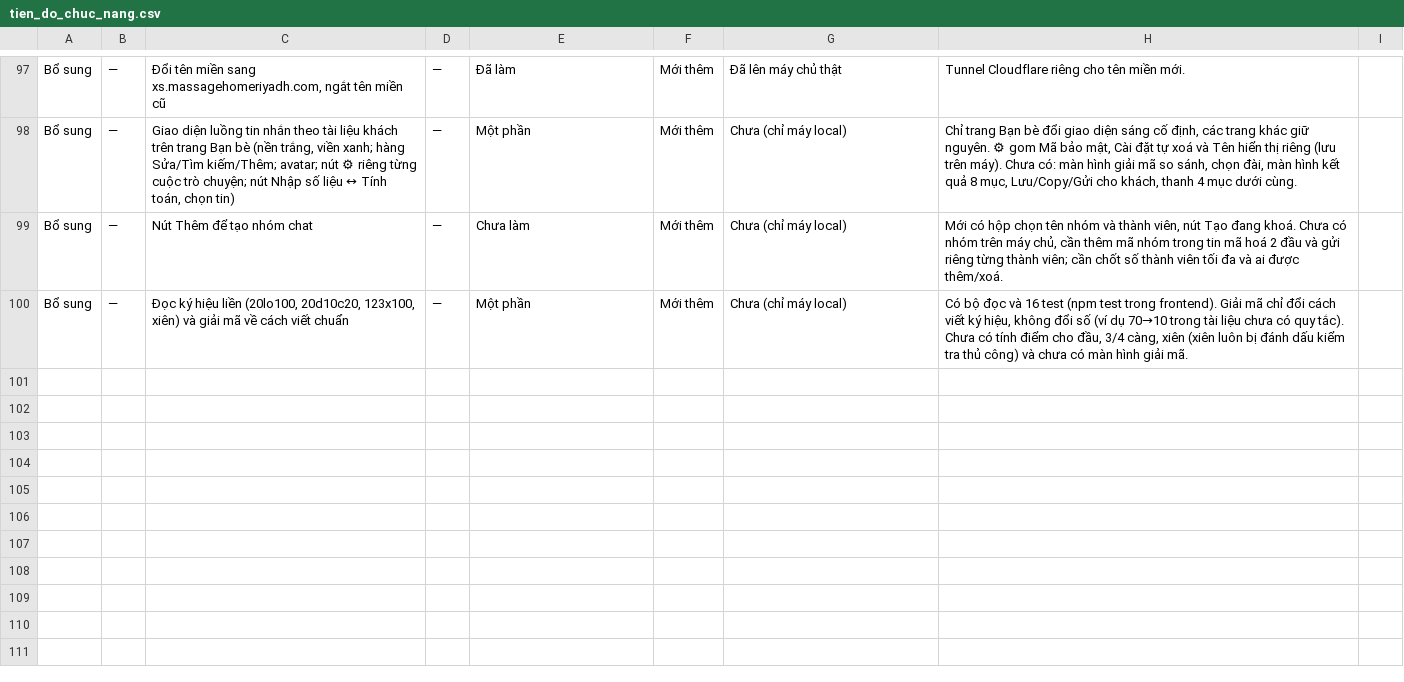
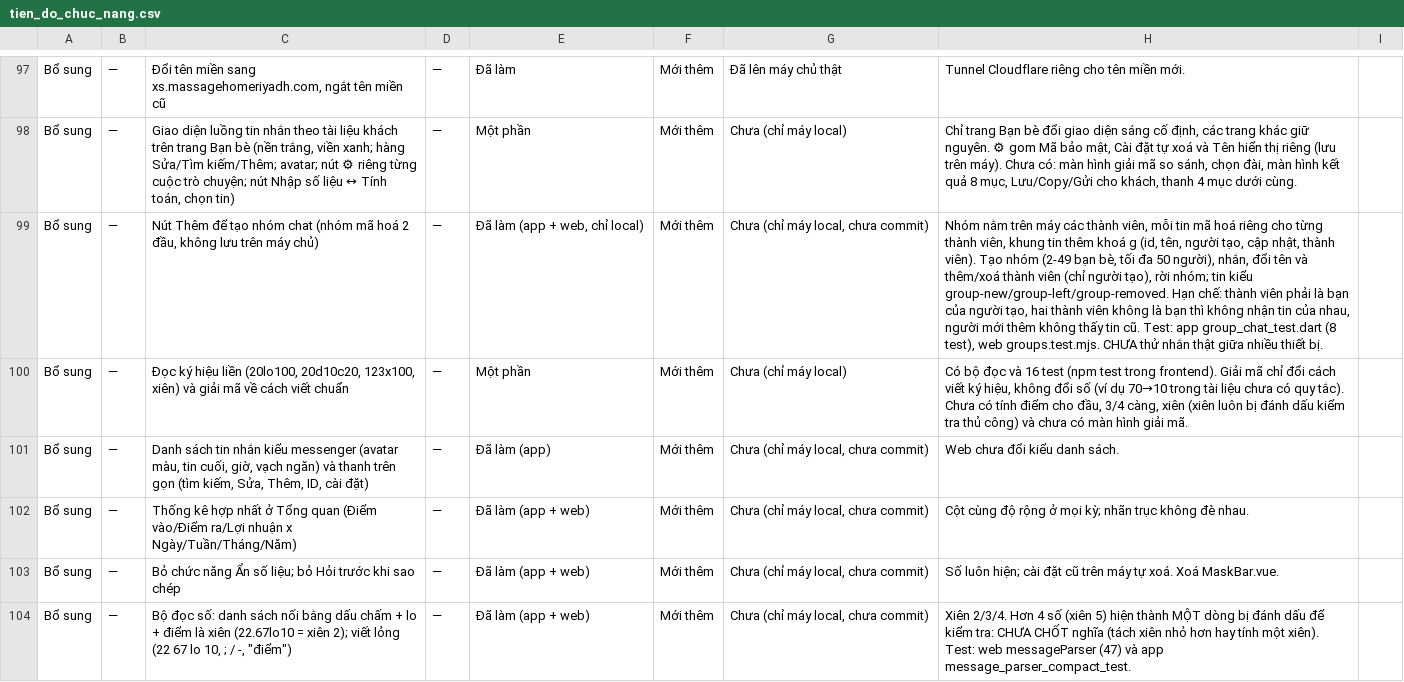
Before and after one commit to ALODEV-CO-LTD/xs-maxmin, a CSV file: docs/yeu_cau/tien_do_chuc_nang.csv, drawn as a sheet; only a part is shown, gaps mark what is left out; the diff covers the shown part only; the diff names each change by its address in the sheet, - before the commit and + after, or states it on an @@ line.

```diff
--- a/docs/yeu_cau/tien_do_chuc_nang.csv
+++ b/docs/yeu_cau/tien_do_chuc_nang.csv
-C99: …nhóm chat
+C99: …nhóm chat (nhóm mã hoá 2 đầu, không lưu trên máy chủ)
-E99: Chưa làm
+E99: Đã làm (app + web, chỉ local)
-G99: Chưa (chỉ máy local)
+G99: Chưa (chỉ máy local, chưa commit)
-H99: Mới có hộp chọn tên nhóm và thành viên, nút Tạo đang khoá. Chưa có nhóm trên máy chủ, cần thêm mã nhóm trong tin mã hoá 2 đầu và gửi riêng từng thành viên; cần chốt số thành viên tối đa và ai được thêm/xoá.
+H99: Nhóm nằm trên máy các thành viên, mỗi tin mã hoá riêng cho từng thành viên, khung tin thêm khoá g (id, tên, người tạo, cập nhật, thành viên). Tạo nhóm (2-49 bạn bè, tối đa 50 người), nhắn, đổi tên và thêm/xoá thành viên (chỉ người tạo), rời nhóm; tin kiểu group-new/group-left/group-removed. Hạn chế: thành viên phải là bạn của người tạo, hai thành viên không là bạn thì không nhận tin của nhau, người mới thêm không thấy tin cũ. Test: app group_chat_test.dart (8 test), web groups.test.mjs. CHƯA thử nhắn thật giữa nhiều thiết bị.
+row 101: Bổ sung | — | Danh sách tin nhắn kiểu messenger (avatar màu, tin cuối, giờ, vạch ngăn) và thanh trên gọn (tìm kiếm, Sửa, Thêm, ID, cài đặt) | — | Đã làm (app) | Mới thêm | Chưa (chỉ máy local, chưa commit) | Web chưa đổi kiểu danh sách.
+row 102: Bổ sung | — | Thống kê hợp nhất ở Tổng quan (Điểm vào/Điểm ra/Lợi nhuận x Ngày/Tuần/Tháng/Năm) | — | Đã làm (app + web) | Mới thêm | Chưa (chỉ máy local, chưa commit) | Cột cùng độ rộng ở mọi kỳ; nhãn trục không đè nhau.
+row 103: Bổ sung | — | Bỏ chức năng Ẩn số liệu; bỏ Hỏi trước khi sao chép | — | Đã làm (app + web) | Mới thêm | Chưa (chỉ máy local, chưa commit) | Số luôn hiện; cài đặt cũ trên máy tự xoá. Xoá MaskBar.vue.
+row 104: Bổ sung | — | Bộ đọc số: danh sách nối bằng dấu chấm + lo + điểm là xiên (22.67lo10 = xiên 2); viết lỏng (22 67 lo 10, ; / -, "điểm") | — | Đã làm (app + web) | Mới thêm | Chưa (chỉ máy local, chưa commit) | Xiên 2/3/4. Hơn 4 số (xiên 5) hiện thành MỘT dòng bị đánh dấu để kiểm tra: CHƯA CHỐT nghĩa (tách xiên nhỏ hơn hay tính một xiên). Test: web messageParser (47) và app message_parser_compact_test.
```
Also changed, not shown: 5 added rows elsewhere in this file, 1 other file.
